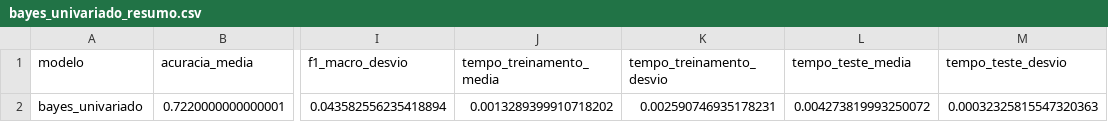
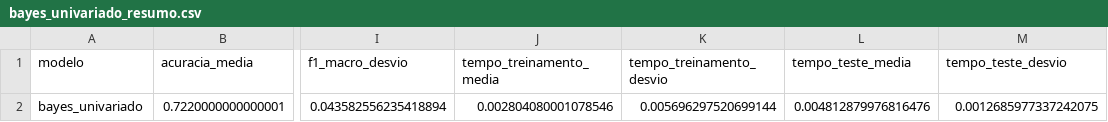
Before and after one commit to devrodofc/Projeto-IA-AV2-2026.2, a CSV file: resultados/classificacao/bayes_univariado_resumo.csv, drawn as a sheet; only a part is shown, gaps mark what is left out; the diff names each change by its address in the sheet, - before the commit and + after, or states it on an @@ line.

```diff
--- a/resultados/classificacao/bayes_univariado_resumo.csv
+++ b/resultados/classificacao/bayes_univariado_resumo.csv
-J2 (tempo_treinamento_media): 0.0013289399910718202
+J2 (tempo_treinamento_media): 0.002804080001078546
-K2 (tempo_treinamento_desvio): 0.002590746935178231
+K2 (tempo_treinamento_desvio): 0.005696297520699144
-L2 (tempo_teste_media): 0.004273819993250072
+L2 (tempo_teste_media): 0.004812879976816476
-M2 (tempo_teste_desvio): 0.00032325815547320363
+M2 (tempo_teste_desvio): 0.0012685977337242075
```
Also changed, not shown: resultados/classificacao/bayes_univariado_folds.csv, resultados/classificacao_resumo.csv, 10 other files.
